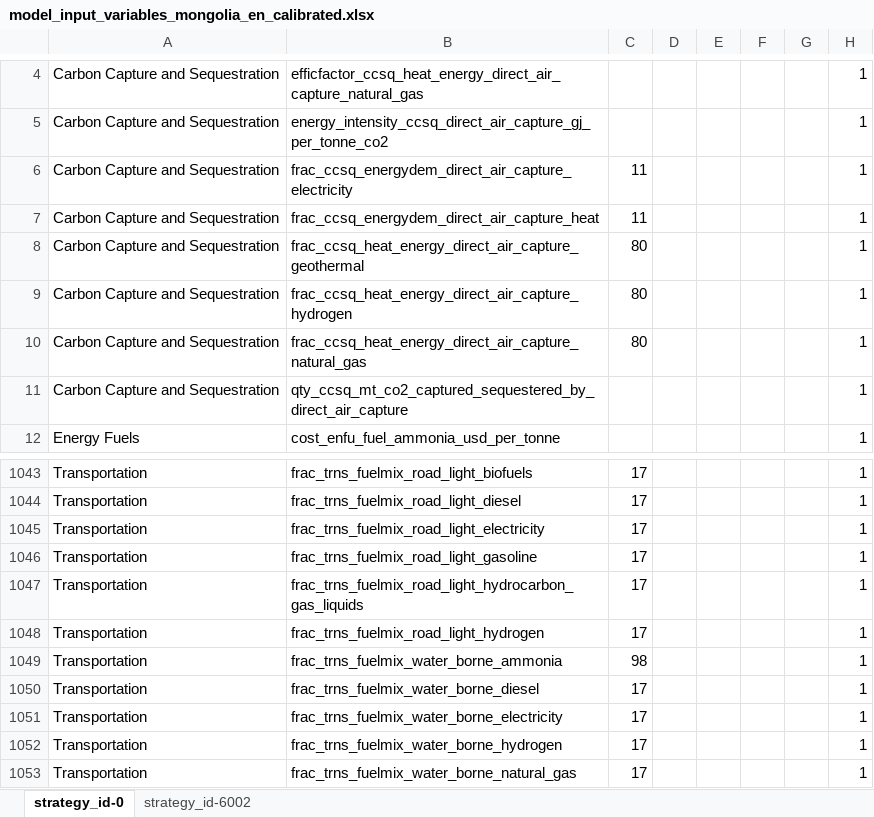
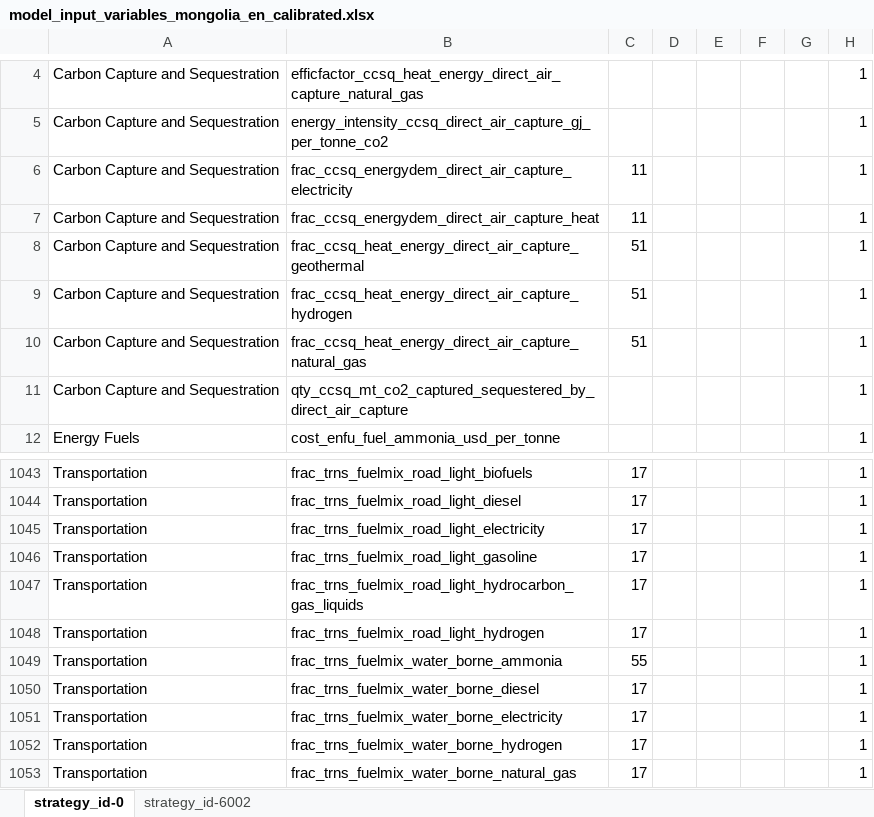
Before and after one commit to jcsyme/sisepuede_region_nbs, an Excel workbook: mongolia/transformations/templates/calibrated/mongolia/model_input_variables_mongolia_en_calibrated.xlsx, sheet strategy_id-0, drawn as a sheet; only a part is shown, gaps mark what is left out; values as stored, in another font and other column widths than the file's, no borders; the diff names each change by its address in the sheet, - before the commit and + after, or states it on an @@ line.

```diff
--- a/mongolia/transformations/templates/calibrated/mongolia/model_input_variables_mongolia_en_calibrated.xlsx (sheet strategy_id-0)
+++ b/mongolia/transformations/templates/calibrated/mongolia/model_input_variables_mongolia_en_calibrated.xlsx (sheet strategy_id-0)
-C8:C10: 80
+C8:C10: 51
-C1049: 98
+C1049: 55
```
Also changed, not shown: mongolia/transformations/templates/calibrated/mongolia/model_input_variables_mongolia_af_calibrated.xlsx, mongolia/transformations/templates/calibrated/mongolia/model_input_variables_mongolia_ce_calibrated.xlsx, 2 other files.
